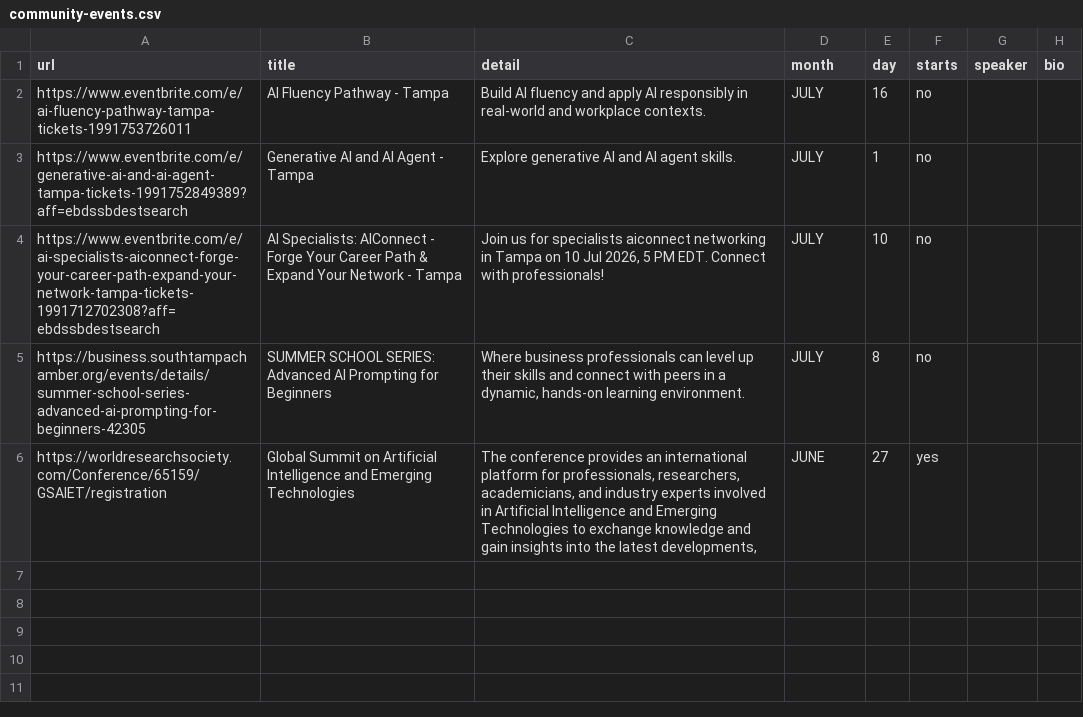
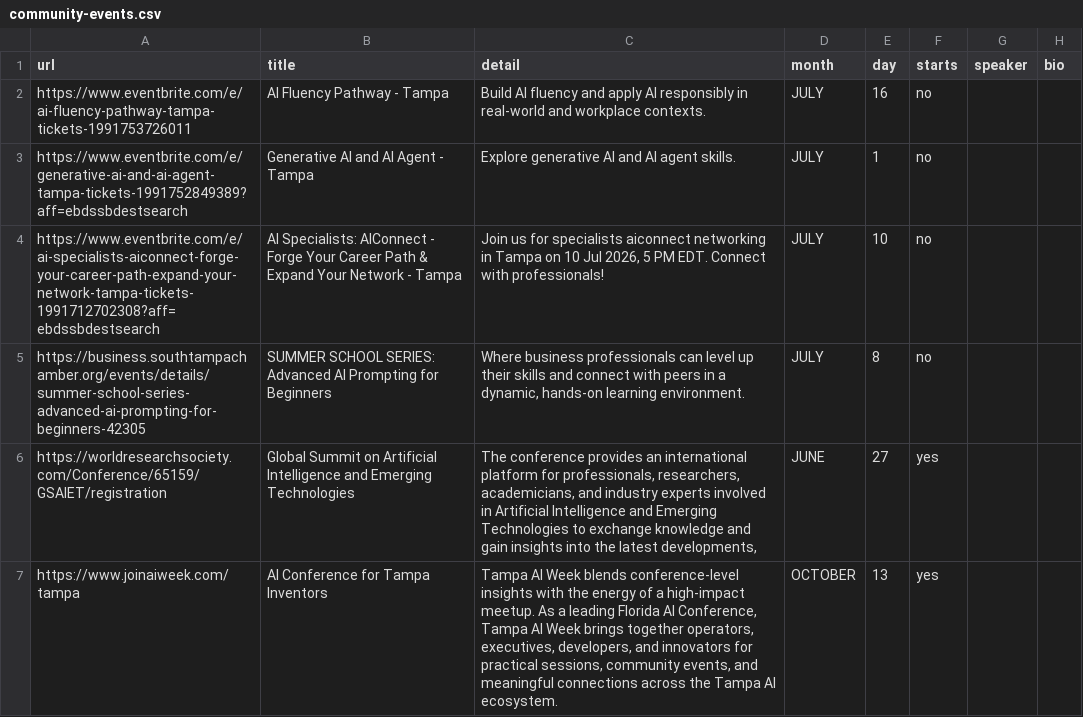
Before and after one commit to aicybercomputing-byte/public-htmls, a CSV file: csv/community-events.csv, drawn as a sheet.

Commit message:
auto commit

```diff
--- a/csv/community-events.csv
+++ b/csv/community-events.csv
@@ -6 +6,2 @@ https://business.southtampachamber.org/events/details/summer-school-series-advan
 https://worldresearchsociety.com/Conference/65159/GSAIET/registration,Global Summit on Artificial Intelligence and Emerging Technologies,"The conference provides an international platform for professionals, researchers, academicians, and industry experts involved in Artificial Intelligence and Emerging Technologies to exchange knowledge and gain insights into the latest developments,",JUNE,27,yes,,
+https://www.joinaiweek.com/tampa,AI Conference for Tampa Inventors,"Tampa AI Week blends conference-level insights with the energy of a high-impact meetup. As a leading Florida AI Conference, Tampa AI Week brings together operators, executives, developers, and innovators for practical sessions, community events, and meaningful connections across the Tampa AI ecosystem.",OCTOBER,13,yes,,
```
